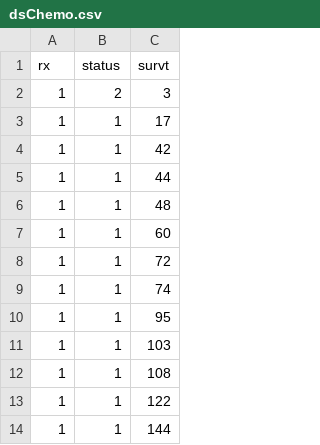
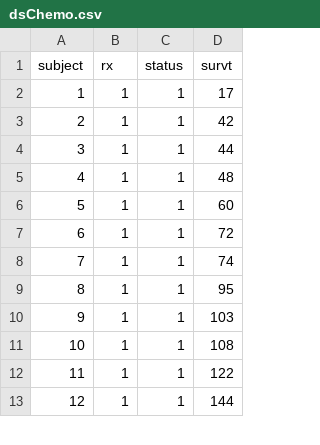
Before and after one commit to ARPeters/SurvivalExcercises, a CSV file: Andrew/dsChemo.csv, drawn as a sheet; only a part is shown; removed rows and columns are numbered as before the commit, all else as after; the diff names each change by its address in the sheet, - before the commit and + after, or states it on an @@ line.

```diff
--- a/Andrew/dsChemo.csv
+++ b/Andrew/dsChemo.csv
+column A (subject), rows 2-13: 1 | 2 | 3 | 4 | 5 | 6 | 7 | 8 | 9 | 10 | 11 | 12
-row 2: 1 | 2 | 3
```
Also changed, not shown: 1 other file.
